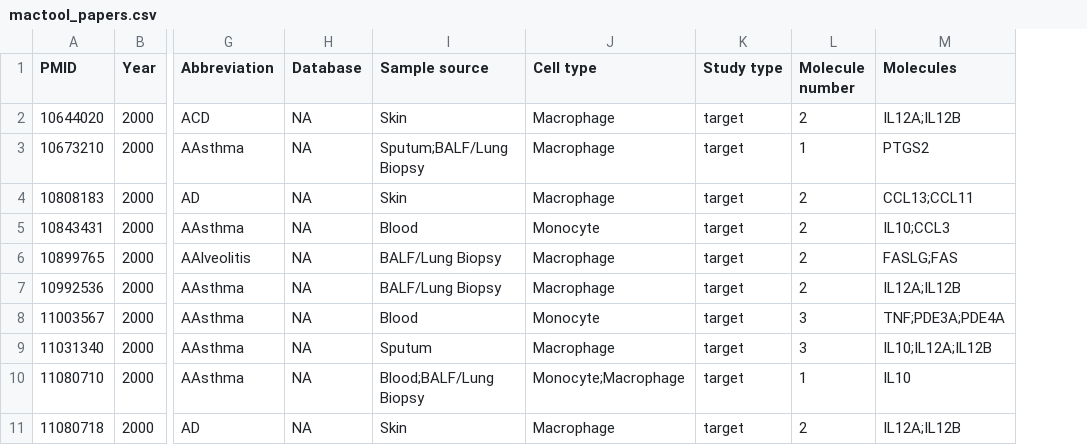
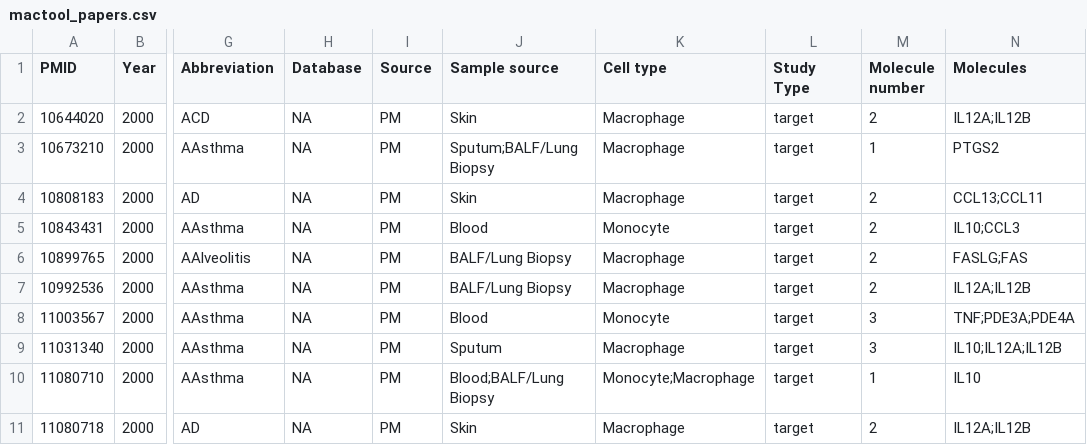
Before and after one commit to Andrea290799/PhD-Thesis-Data-Repository, a CSV file: mactool_papers.csv, drawn as a sheet; only a part is shown, gaps mark what is left out; addresses are those after the commit; the diff names each change by its address in the sheet, - before the commit and + after, or states it on an @@ line.

Commit message:
Add files via upload

```diff
--- a/mactool_papers.csv
+++ b/mactool_papers.csv
+column I (Source), rows 2-11: all PM
-L1: Study type
+L1: Study Type
```
